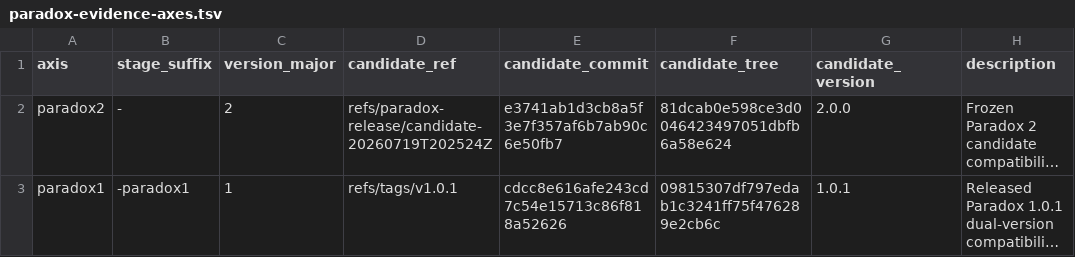
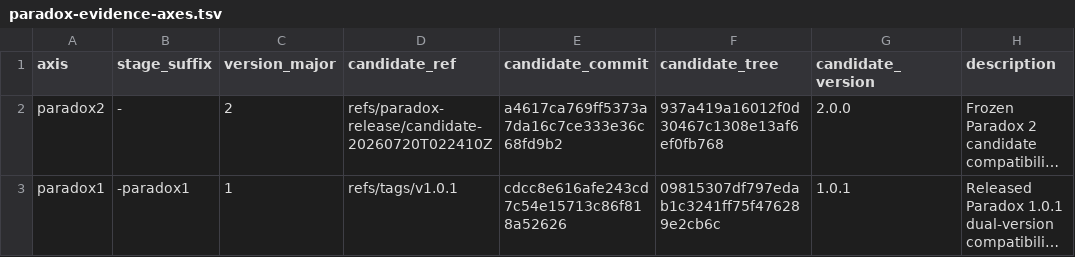
Before and after one commit to mlr-org/paradox, a TSV file: compat/paradox-evidence-axes.tsv, drawn as a sheet; long unchanged cells end in …; the diff names each change by its address in the sheet, - before the commit and + after, or states it on an @@ line.

```diff
--- a/compat/paradox-evidence-axes.tsv
+++ b/compat/paradox-evidence-axes.tsv
-D2 (candidate_ref): refs/paradox-release/candidate-20260719T202524Z
+D2 (candidate_ref): refs/paradox-release/candidate-20260720T022410Z
-E2 (candidate_commit): e3741ab1d3cb8a5f3e7f357af6b7ab90c6e50fb7
+E2 (candidate_commit): a4617ca769ff5373a7da16c7ce333e36c68fd9b2
-F2 (candidate_tree): 81dcab0e598ce3d0046423497051dbfb6a58e624
+F2 (candidate_tree): 937a419a16012f0d30467c1308e13af6ef0fb768
```
Also changed, not shown: 1 other file.
